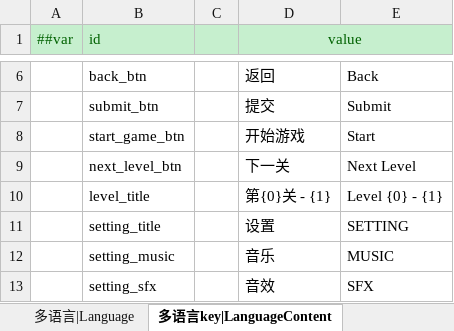
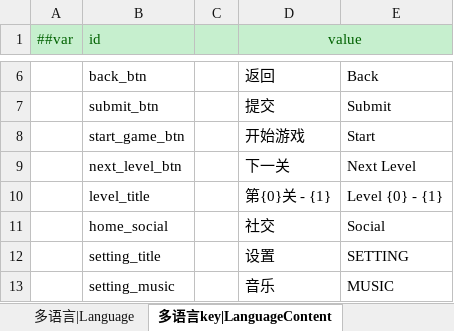
Before and after one commit to LittleBubble96/game_text, an Excel workbook: TEngine/Configs/GameConfig/Datas/Language.xlsx, sheet 多语言key|LanguageContent, drawn as a sheet; only a part is shown, gaps mark what is left out; the shorter side is filled out with more unchanged rows; values as stored, in another font and other column widths than the file's, no borders; the diff names each change by its address in the sheet, - before the commit and + after, or states it on an @@ line.

```diff
--- a/TEngine/Configs/GameConfig/Datas/Language.xlsx (sheet 多语言key|LanguageContent)
+++ b/TEngine/Configs/GameConfig/Datas/Language.xlsx (sheet 多语言key|LanguageContent)
+row 11:  | home_social |  | 社交 | Social
```
Also changed, not shown: 22 other files.
